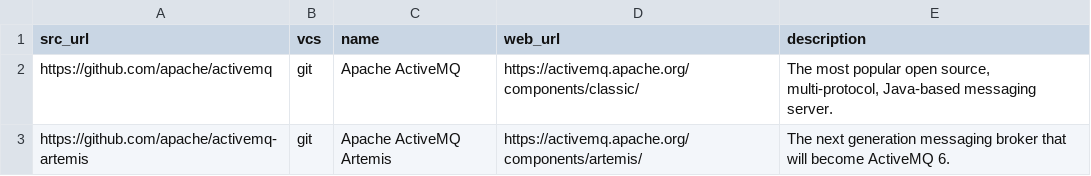
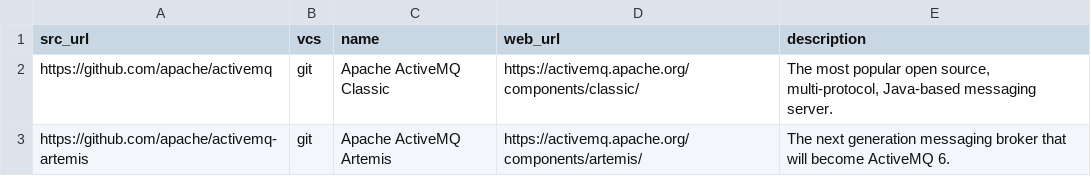
Before and after one commit to dg/folksonomy, a CSV file: messaging-server.csv, drawn as a sheet.

Commit message:
Update messaging-server.csv

```diff
--- a/messaging-server.csv
+++ b/messaging-server.csv
@@ -1,3 +1,3 @@
 src_url,vcs,name,web_url,description
-https://github.com/apache/activemq,git,Apache ActiveMQ,https://activemq.apache.org/components/classic/,"The most popular open source, multi-protocol, Java-based messaging server."
+https://github.com/apache/activemq,git,Apache ActiveMQ Classic,https://activemq.apache.org/components/classic/,"The most popular open source, multi-protocol, Java-based messaging server."
 https://github.com/apache/activemq-artemis,git,Apache ActiveMQ Artemis,https://activemq.apache.org/components/artemis/,"The next generation messaging broker that will become ActiveMQ 6."
```
